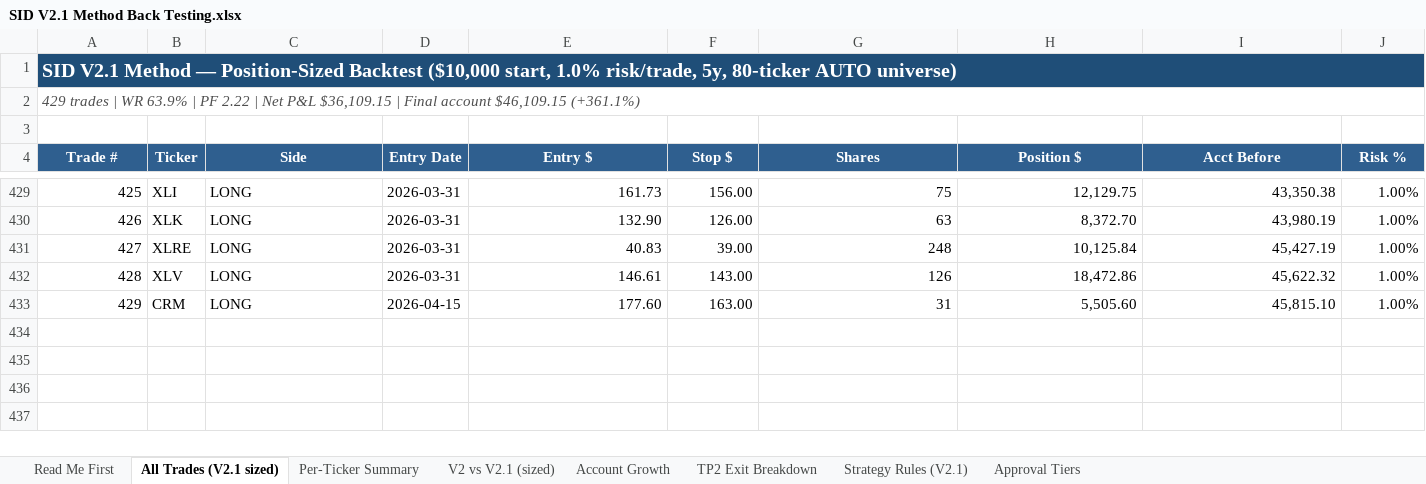
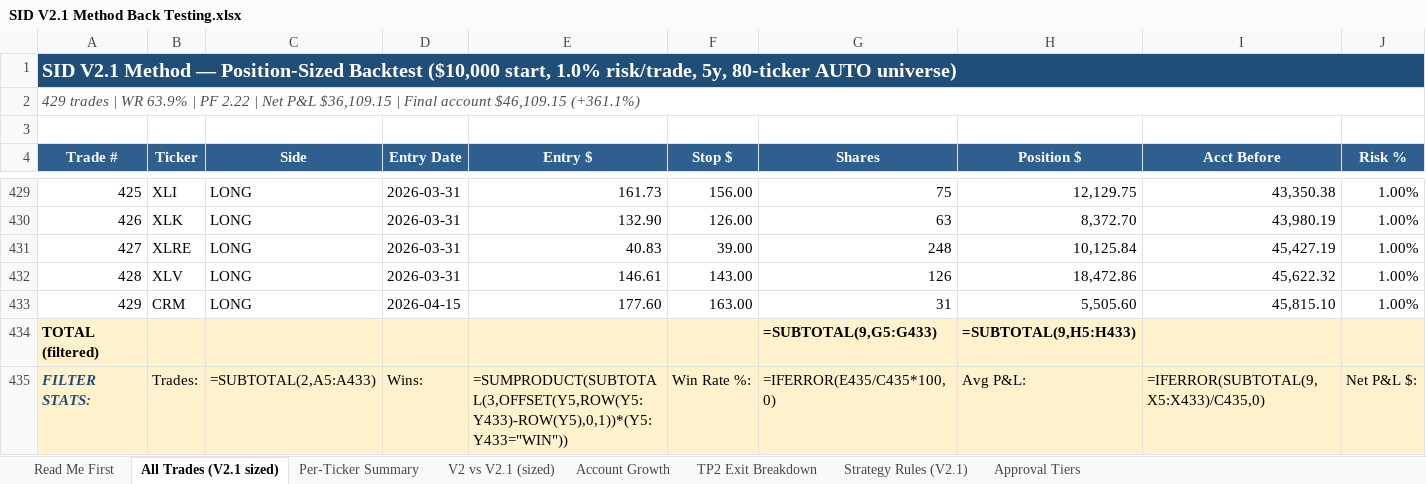
Before and after one commit to ballikov-lgtm/BotTrading, an Excel workbook: SID/strategy-test-vault/v2.1-default-30d-timeout/SID V2.1 Method Back Testing.xlsx, sheet All Trades (V2.1 sized), drawn as a sheet; only a part is shown, gaps mark what is left out; values as stored, in another font and other column widths than the file's, no borders; formulas without a stored value are shown as written; rows hold the shown columns only; the diff names each change by its address in the sheet, - before the commit and + after, or states it on an @@ line.

```diff
--- a/SID/strategy-test-vault/v2.1-default-30d-timeout/SID V2.1 Method Back Testing.xlsx (sheet All Trades (V2.1 sized))
+++ b/SID/strategy-test-vault/v2.1-default-30d-timeout/SID V2.1 Method Back Testing.xlsx (sheet All Trades (V2.1 sized))
+row 434: TOTAL (filtered) |  |  |  |  |  | =SUBTOTAL(9,G5:G433) | =SUBTOTAL(9,H5:H433)
+row 435: FILTER STATS: | Trades: | =SUBTOTAL(2,A5:A433) | Wins: | =SUMPRODUCT(SUBTOTAL(3,OFFSET(Y5,ROW(Y5:Y433)-ROW(Y5),0,1))*(Y5:Y433="WIN")) | Win Rate %: | =IFERROR(E435/C435*100,0) | Avg P&L: | =IFERROR(SUBTOTAL(9,X5:X433)/C435,0) | Net P&L $:
```
Also changed, not shown: sheet Per-Ticker Summary, 2 other files.
